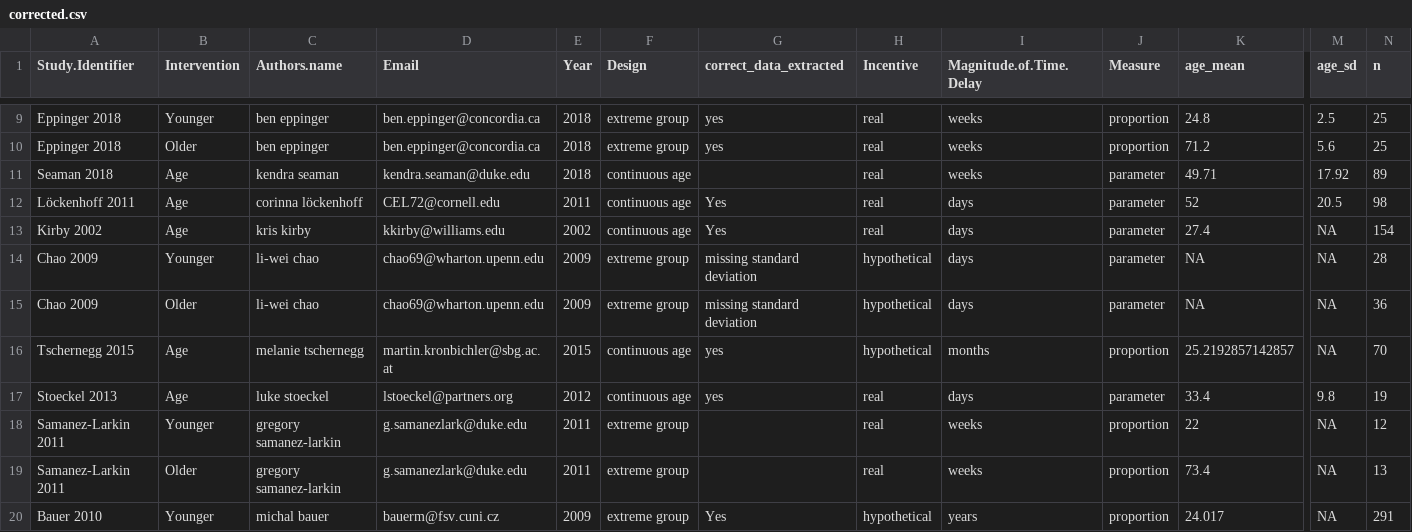
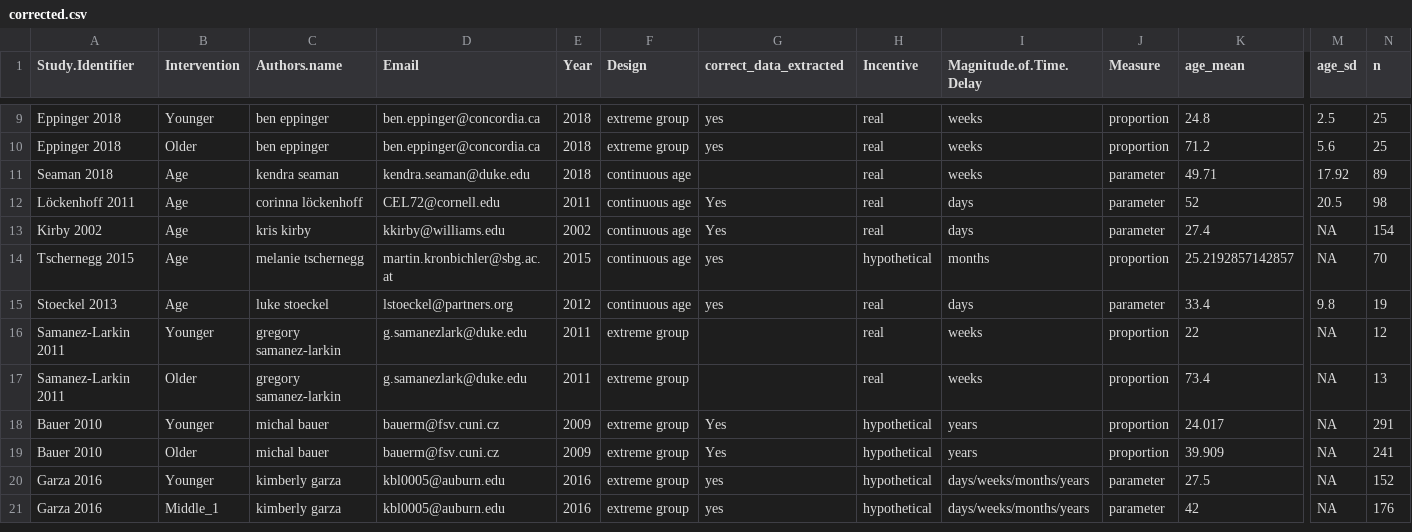
Before and after one commit to klsea/time_prefs_meta, a CSV file: output/corrected.csv, drawn as a sheet; only a part is shown, gaps mark what is left out; the shorter side is filled out with more unchanged rows; rows hold the shown columns only; the diff names each change by its address in the sheet, - before the commit and + after, or states it on an @@ line.

```diff
--- a/output/corrected.csv
+++ b/output/corrected.csv
-row 14: Chao 2009 | Younger | li-wei chao | chao69@wharton.upenn.edu | 2009 | extreme group | missing standard deviation | hypothetical | days | parameter | NA | NA | 28
-row 15: Chao 2009 | Older | li-wei chao | chao69@wharton.upenn.edu | 2009 | extreme group | missing standard deviation | hypothetical | days | parameter | NA | NA | 36
```
Also changed, not shown: output/continuous_table.csv, output/effect_sizes.csv, 13 other files.
